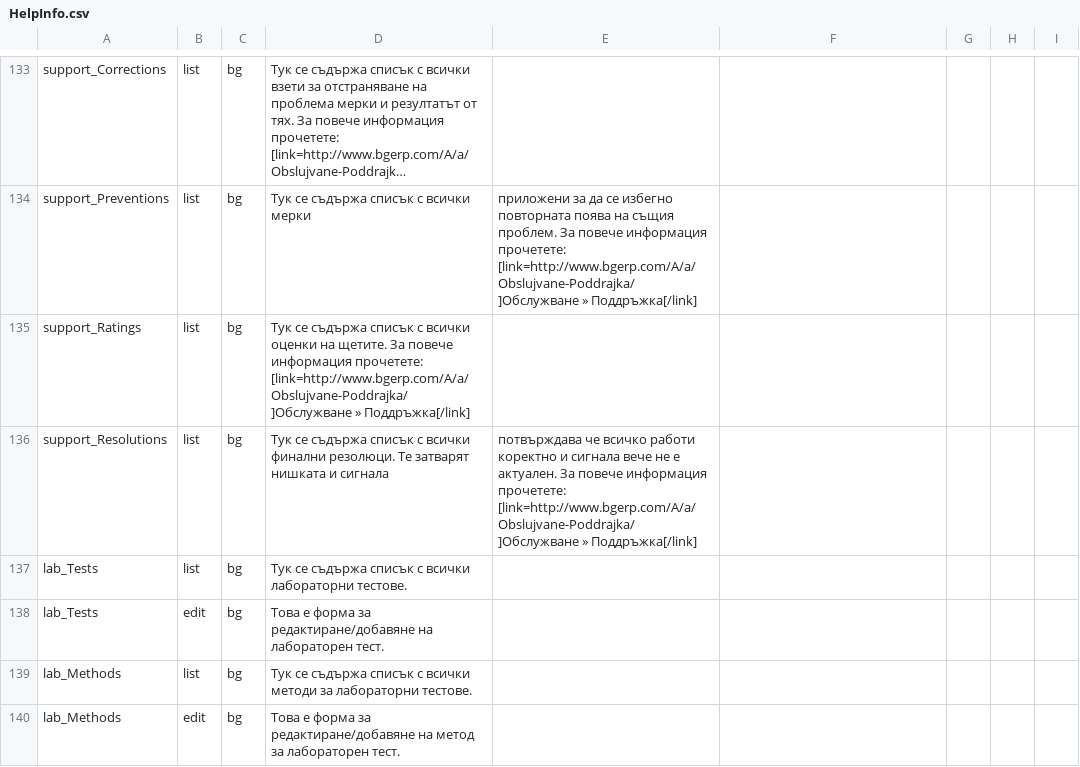
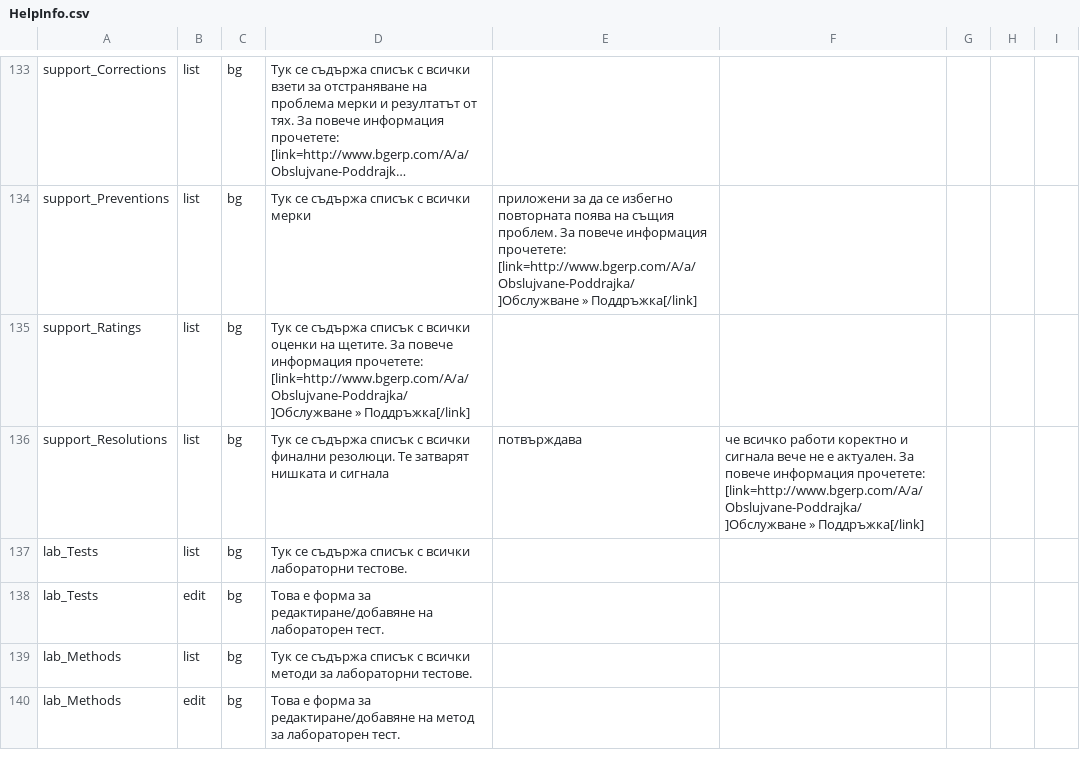
Before and after one commit to bgerp/bgerp, a CSV file: help/data/HelpInfo.csv, drawn as a sheet; only a part is shown, gaps mark what is left out; long unchanged cells end in ….

```diff
--- a/help/data/HelpInfo.csv
+++ b/help/data/HelpInfo.csv
@@ -135,3 +135,3 @@ support_Preventions,list,bg,Тук се съдържа списък с всич
 support_Ratings,list,bg,Тук се съдържа списък с всички оценки на щетите. За повече информация прочетете: [link=http://www.bgerp.com/A/a/Obslujvane-Poddrajka/]Обслужване » Поддръжка[/link]
-support_Resolutions,list,bg,Тук се съдържа списък с всички финални резолюци. Те затварят нишката и сигнала, потвърждава че всичко работи коректно и сигнала вече не е актуален. За повече информация прочетете: [link=http://www.bgerp.com/A/a/Obslujvane-Poddrajka/]Обслужване » Поддръжка[/link]
+support_Resolutions,list,bg,Тук се съдържа списък с всички финални резолюци. Те затварят нишката и сигнала, потвърждава, че всичко работи коректно и сигнала вече не е актуален. За повече информация прочетете: [link=http://www.bgerp.com/A/a/Obslujvane-Poddrajka/]Обслужване » Поддръжка[/link]
 lab_Tests,list,bg,Тук се съдържа списък с всички лабораторни тестове.
```
Also changed, not shown: 15 other files.
